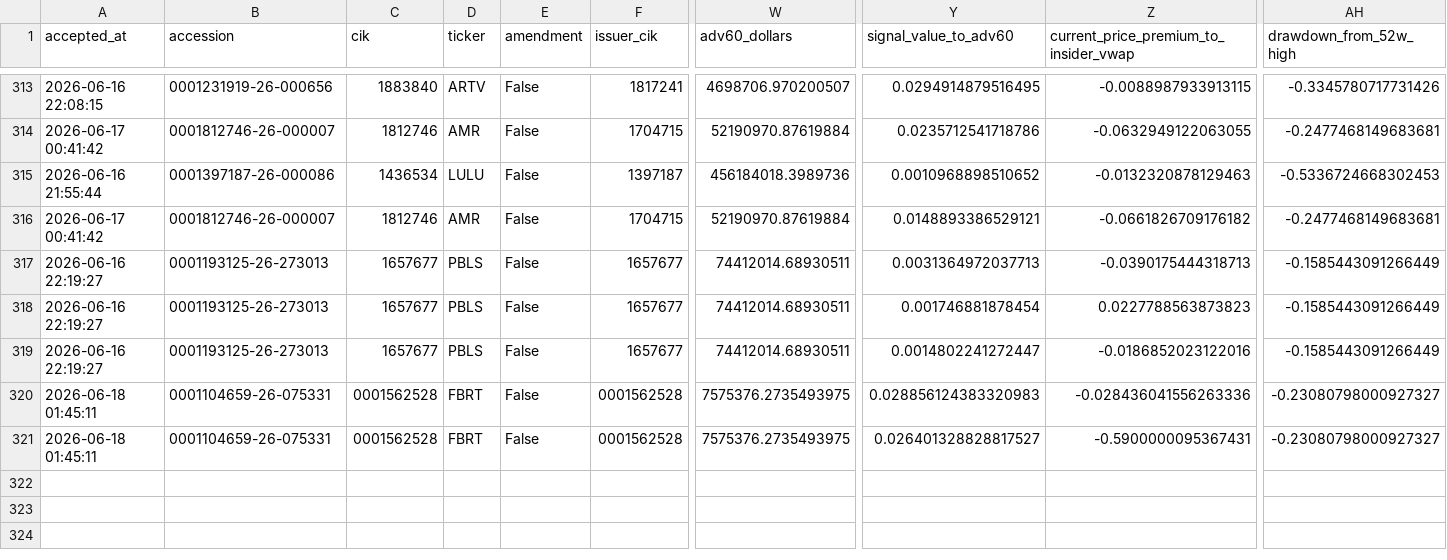
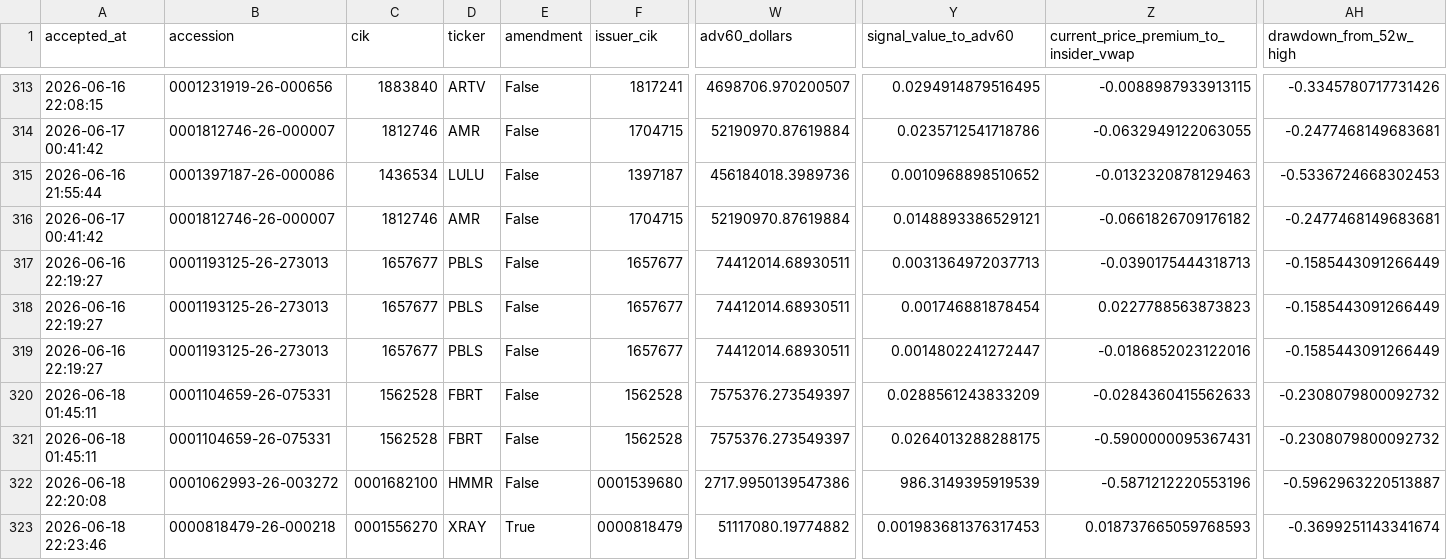
Before and after one commit to mrshu/openinsider-notifier, a CSV file: data/live/sec_daily/eligible_purchase_history.csv, drawn as a sheet; only a part is shown, gaps mark what is left out; rows hold the shown columns only; the diff names each change by its address in the sheet, - before the commit and + after, or states it on an @@ line.

```diff
--- a/data/live/sec_daily/eligible_purchase_history.csv
+++ b/data/live/sec_daily/eligible_purchase_history.csv
-C320:C321 (cik): 0001562528
+C320:C321 (cik): 1562528
-F320:F321 (issuer_cik): 0001562528
+F320:F321 (issuer_cik): 1562528
-W320:W321 (adv60_dollars): 7575376.2735493975
+W320:W321 (adv60_dollars): 7575376.273549397
-Y320 (signal_value_to_adv60): 0.028856124383320983
+Y320 (signal_value_to_adv60): 0.0288561243833209
-Z320: -0.028436041556263336
+Z320: -0.0284360415562633
-AH320:AH321 (drawdown_from_52w_high): -0.23080798000927327
+AH320:AH321 (drawdown_from_52w_high): -0.2308079800092732
-Y321 (signal_value_to_adv60): 0.026401328828817527
+Y321 (signal_value_to_adv60): 0.0264013288288175
+row 322: 2026-06-18 22:20:08 | 0001062993-26-003272 | 0001682100 | HMMR | False | 0001539680 | 2717.9950139547386 | 986.3149395919539 | -0.5871212220553196 | -0.5962963220513887
+row 323: 2026-06-18 22:23:46 | 0000818479-26-000218 | 0001556270 | XRAY | True | 0000818479 | 51117080.19774882 | 0.001983681376317453 | 0.018737665059768593 | -0.3699251143341674
```
Also changed, not shown: data/live/sec_daily/dropped_transactions_latest.csv, data/live/sec_daily/filings_manifest_latest.csv, 14 other files.
